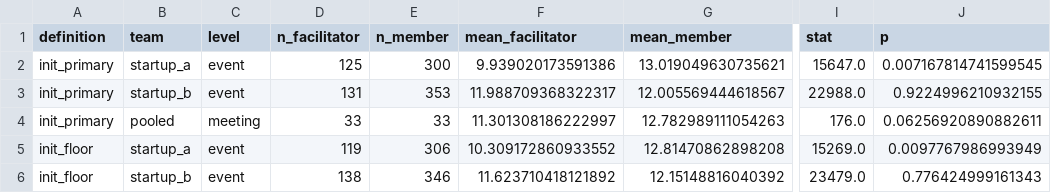
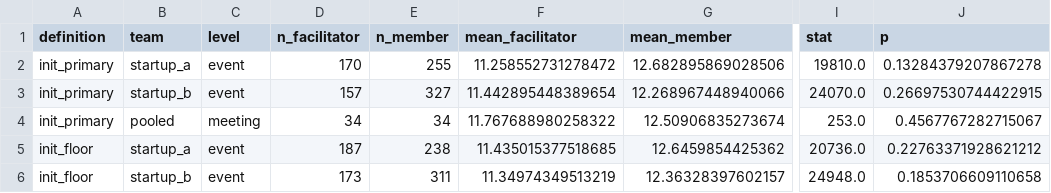
Before and after one commit to riacrdodoria/communication-reorganization, a CSV file: results/depth_by_initiator_type.csv, drawn as a sheet; only a part is shown, gaps mark what is left out; the diff covers the shown part only; the diff names each change by its address in the sheet, - before the commit and + after, or states it on an @@ line.

```diff
--- a/results/depth_by_initiator_type.csv
+++ b/results/depth_by_initiator_type.csv
-D2 (n_facilitator): 125
+D2 (n_facilitator): 170
-E2 (n_member): 300
+E2 (n_member): 255
-F2 (mean_facilitator): 9.939020173591386
+F2 (mean_facilitator): 11.258552731278472
-G2 (mean_member): 13.019049630735621
+G2 (mean_member): 12.682895869028506
-I2 (stat): 15647.0
+I2 (stat): 19810.0
-J2 (p): 0.007167814741599545
+J2 (p): 0.13284379207867278
-D3 (n_facilitator): 131
+D3 (n_facilitator): 157
-E3 (n_member): 353
+E3 (n_member): 327
-F3 (mean_facilitator): 11.988709368322317
+F3 (mean_facilitator): 11.442895448389654
-G3 (mean_member): 12.005569444618567
+G3 (mean_member): 12.268967448940066
-I3 (stat): 22988.0
+I3 (stat): 24070.0
-J3 (p): 0.9224996210932155
+J3 (p): 0.26697530744422915
-D4 (n_facilitator): 33
+D4 (n_facilitator): 34
-E4 (n_member): 33
+E4 (n_member): 34
-F4 (mean_facilitator): 11.301308186222997
+F4 (mean_facilitator): 11.767688980258322
-G4 (mean_member): 12.782989111054263
+G4 (mean_member): 12.50906835273674
-I4 (stat): 176.0
+I4 (stat): 253.0
-J4 (p): 0.06256920890882611
+J4 (p): 0.4567767282715067
-D5 (n_facilitator): 119
+D5 (n_facilitator): 187
-E5 (n_member): 306
+E5 (n_member): 238
-F5 (mean_facilitator): 10.309172860933552
+F5 (mean_facilitator): 11.435015377518685
-G5 (mean_member): 12.81470862898208
+G5 (mean_member): 12.6459854425362
-I5 (stat): 15269.0
+I5 (stat): 20736.0
-J5 (p): 0.0097767986993949
+J5 (p): 0.22763371928621212
-D6 (n_facilitator): 138
+D6 (n_facilitator): 173
-E6 (n_member): 346
+E6 (n_member): 311
-F6 (mean_facilitator): 11.623710418121892
+F6 (mean_facilitator): 11.34974349513219
-G6 (mean_member): 12.15148816040392
+G6 (mean_member): 12.36328397602157
-I6 (stat): 23479.0
+I6 (stat): 24948.0
-J6 (p): 0.776424999161343
+J6 (p): 0.1853706609110658
```
Also changed, not shown: 22 edited cells elsewhere in this file, results/class_by_initiator_type.csv, results/events_initiators.csv, 24 other files.
